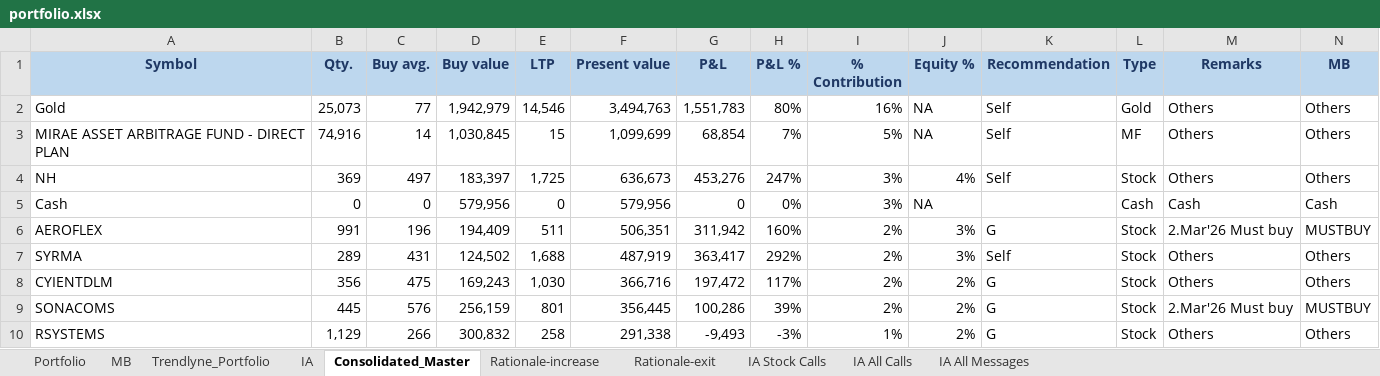
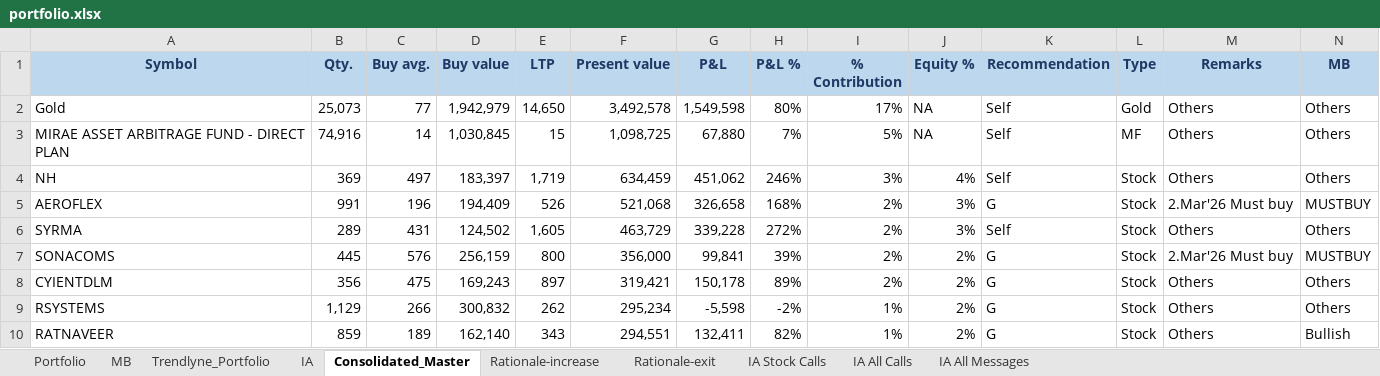
Before and after one commit to kvector0001/STT-Dashboard, an Excel workbook: data/portfolio.xlsx, sheet Consolidated_Master, drawn as a sheet; only a part is shown; values as stored, in another font and other column widths than the file's, no borders; charts and pictures and conditional formats not drawn; removed rows and columns are numbered as before the commit, all else as after; the diff covers the shown part only; the diff names each change by its address in the sheet, - before the commit and + after, or states it on an @@ line.

```diff
--- a/data/portfolio.xlsx (sheet Consolidated_Master)
+++ b/data/portfolio.xlsx (sheet Consolidated_Master)
-E2 (LTP): 14,546
+E2 (LTP): 14,650
-F2 (Present value): 3,494,763
+F2 (Present value): 3,492,578
-G2 (P&L): 1,551,783
+G2 (P&L): 1,549,598
-I2 (% Contribution): 16%
+I2 (% Contribution): 17%
-F3 (Present value): 1,099,699
+F3 (Present value): 1,098,725
-G3 (P&L): 68,854
+G3 (P&L): 67,880
-E4 (LTP): 1,725
+E4 (LTP): 1,719
-F4 (Present value): 636,673
+F4 (Present value): 634,459
-G4 (P&L): 453,276
+G4 (P&L): 451,062
-H4 (P&L %): 247%
+H4 (P&L %): 246%
-row 5: Cash | 0 | 0 | 579,956 | 0 | 579,956 | 0 | 0% | 3% | NA |  | Cash | Cash | Cash
-E5 (LTP): 511
+E5 (LTP): 526
-F5 (Present value): 506,351
+F5 (Present value): 521,068
-G5 (P&L): 311,942
+G5 (P&L): 326,658
-H5 (P&L %): 160%
+H5 (P&L %): 168%
-E6 (LTP): 1,688
+E6 (LTP): 1,605
-F6 (Present value): 487,919
+F6 (Present value): 463,729
-G6 (P&L): 363,417
+G6 (P&L): 339,228
-H6 (P&L %): 292%
+H6 (P&L %): 272%
-row 8: CYIENTDLM | 356 | 475 | 169,243 | 1,030 | 366,716 | 197,472 | 117% | 2% | 2% | G | Stock | Others | Others
-E7 (LTP): 801
+E7 (LTP): 800
-F7 (Present value): 356,445
+F7 (Present value): 356,000
-G7 (P&L): 100,286
+G7 (P&L): 99,841
+row 8: CYIENTDLM | 356 | 475 | 169,243 | 897 | 319,421 | 150,178 | 89% | 2% | 2% | G | Stock | Others | Others
-E9 (LTP): 258
+E9 (LTP): 262
-F9 (Present value): 291,338
+F9 (Present value): 295,234
-G9 (P&L): -9,493
+G9 (P&L): -5,598
-H9 (P&L %): -3%
+H9 (P&L %): -2%
+row 10: RATNAVEER | 859 | 189 | 162,140 | 343 | 294,551 | 132,411 | 82% | 1% | 2% | G | Stock | Others | Bullish
```
Also changed, not shown: 39 added rows, 38 removed rows and 440 edited cells elsewhere in this sheet, sheet Portfolio, sheet IA, sheet Trendlyne_Portfolio, sheet MB, 3 other files.
